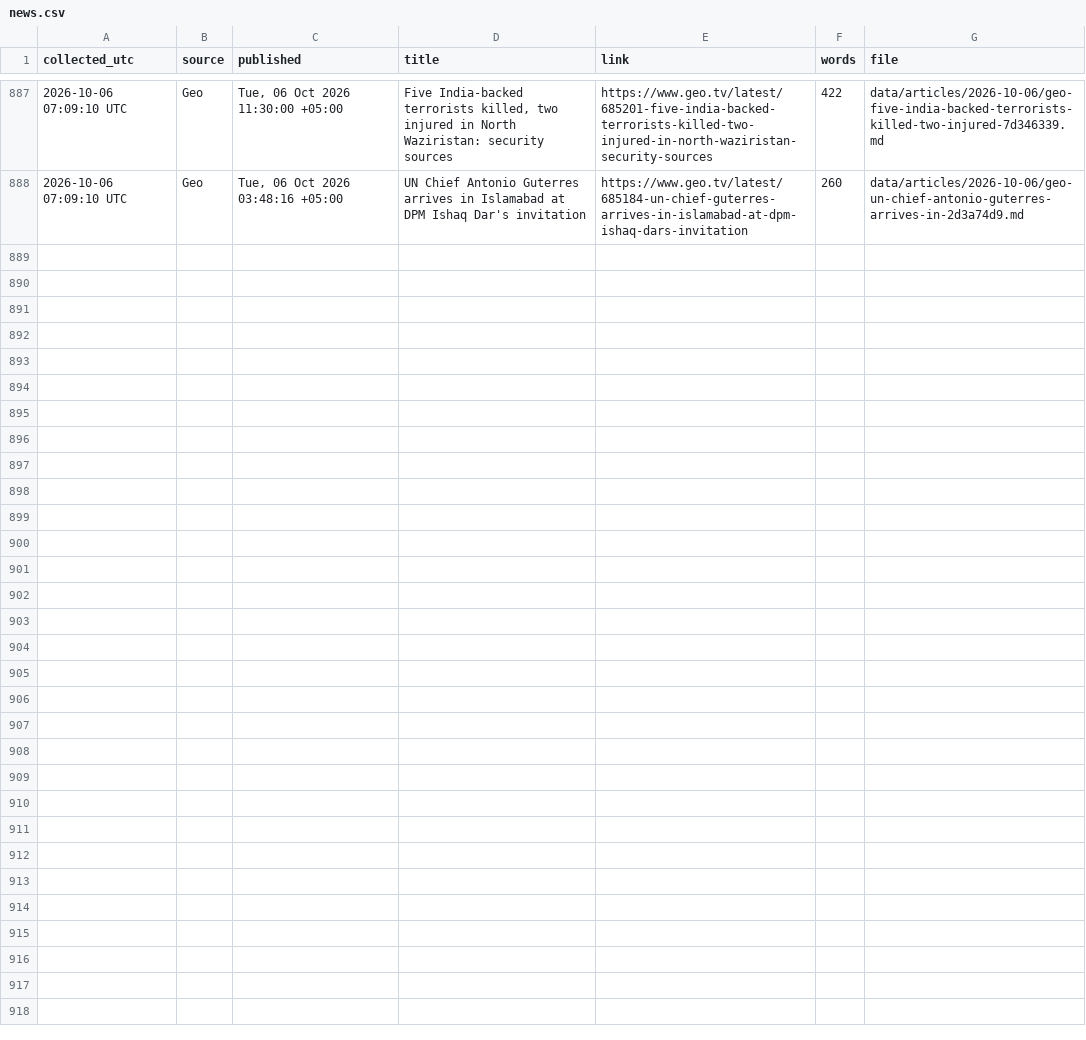
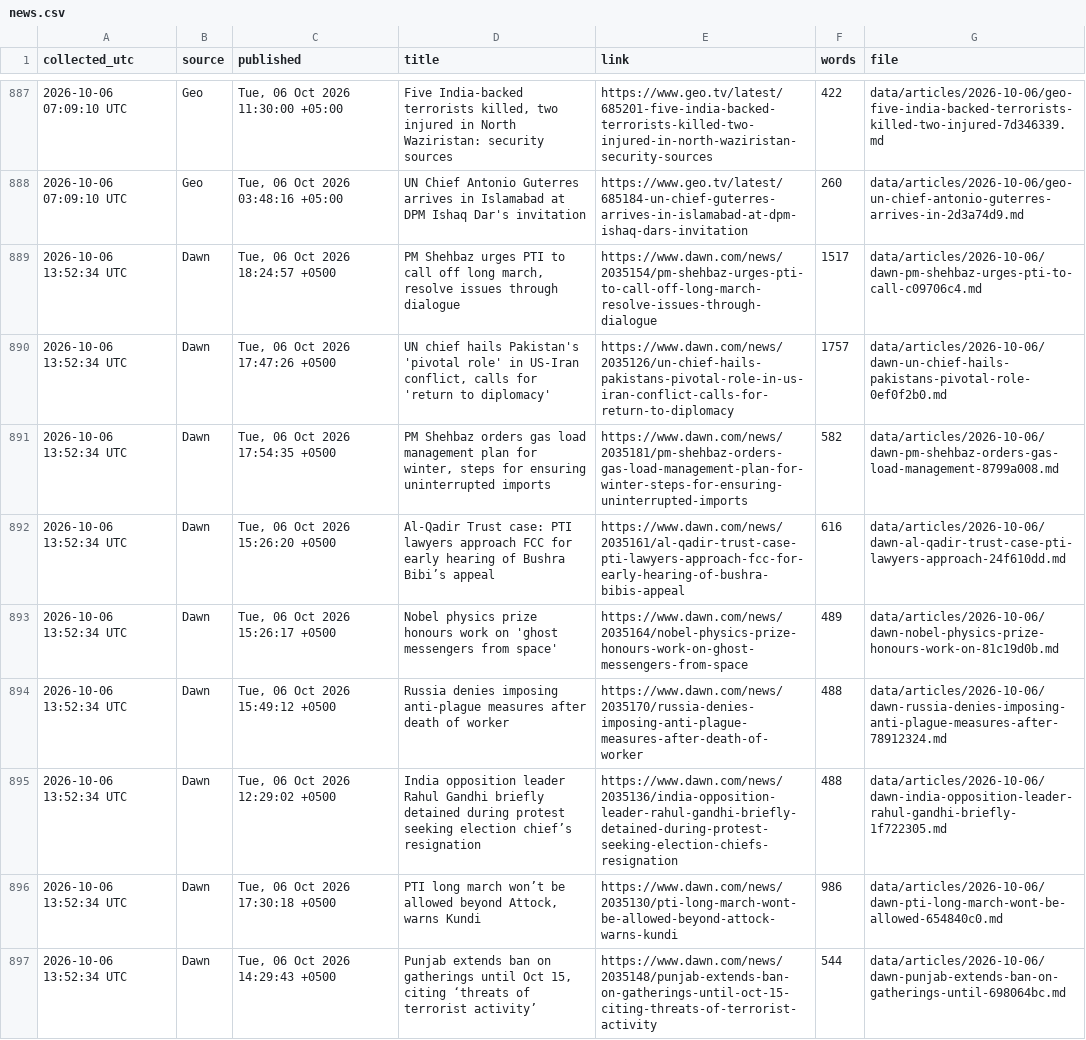
Before and after one commit to galiraza/github-actions-demo, a CSV file: data/news.csv, drawn as a sheet; only a part is shown, gaps mark what is left out; the diff covers the shown part only; the diff names each change by its address in the sheet, - before the commit and + after, or states it on an @@ line.

```diff
--- a/data/news.csv
+++ b/data/news.csv
+row 889: 2026-10-06 13:52:34 UTC | Dawn | Tue, 06 Oct 2026 18:24:57 +0500 | PM Shehbaz urges PTI to call off long march, resolve issues through dialogue | https://www.dawn.com/news/2035154/pm-shehbaz-urges-pti-to-call-off-long-march-resolve-issues-through-dialogue | 1517 | data/articles/2026-10-06/dawn-pm-shehbaz-urges-pti-to-call-c09706c4.md
+row 890: 2026-10-06 13:52:34 UTC | Dawn | Tue, 06 Oct 2026 17:47:26 +0500 | UN chief hails Pakistan's 'pivotal role' in US-Iran conflict, calls for 'return to diplomacy' | https://www.dawn.com/news/2035126/un-chief-hails-pakistans-pivotal-role-in-us-iran-conflict-calls-for-return-to-diplomacy | 1757 | data/articles/2026-10-06/dawn-un-chief-hails-pakistans-pivotal-role-0ef0f2b0.md
+row 891: 2026-10-06 13:52:34 UTC | Dawn | Tue, 06 Oct 2026 17:54:35 +0500 | PM Shehbaz orders gas load management plan for winter, steps for ensuring uninterrupted imports | https://www.dawn.com/news/2035181/pm-shehbaz-orders-gas-load-management-plan-for-winter-steps-for-ensuring-uninterrupted-imports | 582 | data/articles/2026-10-06/dawn-pm-shehbaz-orders-gas-load-management-8799a008.md
+row 892: 2026-10-06 13:52:34 UTC | Dawn | Tue, 06 Oct 2026 15:26:20 +0500 | Al-Qadir Trust case: PTI lawyers approach FCC for early hearing of Bushra Bibi’s appeal | https://www.dawn.com/news/2035161/al-qadir-trust-case-pti-lawyers-approach-fcc-for-early-hearing-of-bushra-bibis-appeal | 616 | data/articles/2026-10-06/dawn-al-qadir-trust-case-pti-lawyers-approach-24f610dd.md
+row 893: 2026-10-06 13:52:34 UTC | Dawn | Tue, 06 Oct 2026 15:26:17 +0500 | Nobel physics prize honours work on 'ghost messengers from space' | https://www.dawn.com/news/2035164/nobel-physics-prize-honours-work-on-ghost-messengers-from-space | 489 | data/articles/2026-10-06/dawn-nobel-physics-prize-honours-work-on-81c19d0b.md
+row 894: 2026-10-06 13:52:34 UTC | Dawn | Tue, 06 Oct 2026 15:49:12 +0500 | Russia denies imposing anti-plague measures after death of worker | https://www.dawn.com/news/2035170/russia-denies-imposing-anti-plague-measures-after-death-of-worker | 488 | data/articles/2026-10-06/dawn-russia-denies-imposing-anti-plague-measures-after-78912324.md
+row 895: 2026-10-06 13:52:34 UTC | Dawn | Tue, 06 Oct 2026 12:29:02 +0500 | India opposition leader Rahul Gandhi briefly detained during protest seeking election chief’s resignation | https://www.dawn.com/news/2035136/india-opposition-leader-rahul-gandhi-briefly-detained-during-protest-seeking-election-chiefs-resignation | 488 | data/articles/2026-10-06/dawn-india-opposition-leader-rahul-gandhi-briefly-1f722305.md
+row 896: 2026-10-06 13:52:34 UTC | Dawn | Tue, 06 Oct 2026 17:30:18 +0500 | PTI long march won’t be allowed beyond Attock, warns Kundi | https://www.dawn.com/news/2035130/pti-long-march-wont-be-allowed-beyond-attock-warns-kundi | 986 | data/articles/2026-10-06/dawn-pti-long-march-wont-be-allowed-654840c0.md
+row 897: 2026-10-06 13:52:34 UTC | Dawn | Tue, 06 Oct 2026 14:29:43 +0500 | Punjab extends ban on gatherings until Oct 15, citing ‘threats of terrorist activity’ | https://www.dawn.com/news/2035148/punjab-extends-ban-on-gatherings-until-oct-15-citing-threats-of-terrorist-activity | 544 | data/articles/2026-10-06/dawn-punjab-extends-ban-on-gatherings-until-698064bc.md
```
Also changed, not shown: 8 added rows elsewhere in this file, 18 other files.
